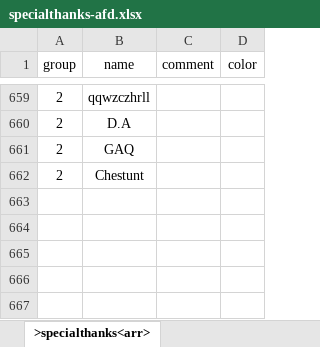
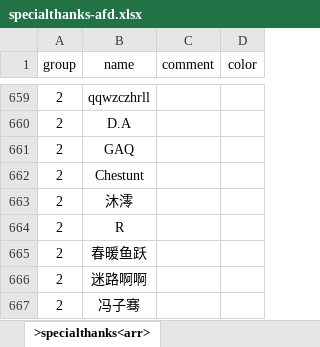
Before and after one commit to VickScarlet/lifeRestart, an Excel workbook: data/specialthanks-afd.xlsx, sheet >specialthanks<arr>, drawn as a sheet; only a part is shown, gaps mark what is left out; values as stored, in another font and other column widths than the file's, no borders; the diff names each change by its address in the sheet, - before the commit and + after, or states it on an @@ line.

Commit message:
update specialthanks

```diff
--- a/data/specialthanks-afd.xlsx (sheet >specialthanks<arr>)
+++ b/data/specialthanks-afd.xlsx (sheet >specialthanks<arr>)
+row 663: 2 | 沐澪
+row 664: 2 | R
+row 665: 2 | 春暖鱼跃
+row 666: 2 | 迷路啊啊
+row 667: 2 | 冯子骞
```
Also changed, not shown: 1 other file.
